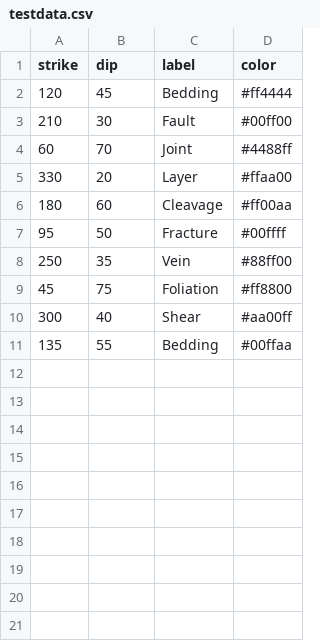
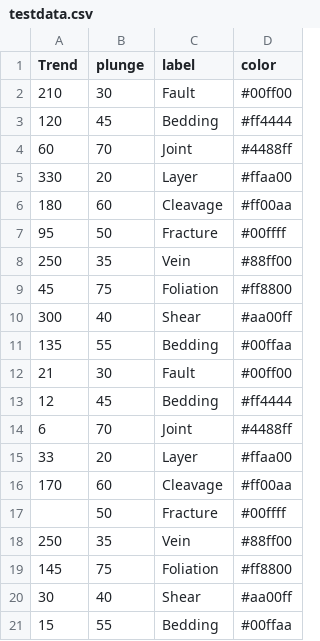
Before and after one commit to notnitinkumar/GEONEX, a CSV file: TestFiles/testdata.csv, drawn as a sheet; the diff names each change by its address in the sheet, - before the commit and + after, or states it on an @@ line.

```diff
--- a/TestFiles/testdata.csv
+++ b/TestFiles/testdata.csv
-A1: strike
+A1: Trend
-B1: dip
+B1: plunge
@@ row 3 moved to row 2: 210 @@
+row 12: 21 | 30 | Fault | #00ff00
+row 13: 12 | 45 | Bedding | #ff4444
+row 14: 6 | 70 | Joint | #4488ff
+row 15: 33 | 20 | Layer | #ffaa00
+row 16: 170 | 60 | Cleavage | #ff00aa
+row 17:  | 50 | Fracture | #00ffff
+row 18: 250 | 35 | Vein | #88ff00
+row 19: 145 | 75 | Foliation | #ff8800
+row 20: 30 | 40 | Shear | #aa00ff
+row 21: 15 | 55 | Bedding | #00ffaa
```
Also changed, not shown: 5 other files.
